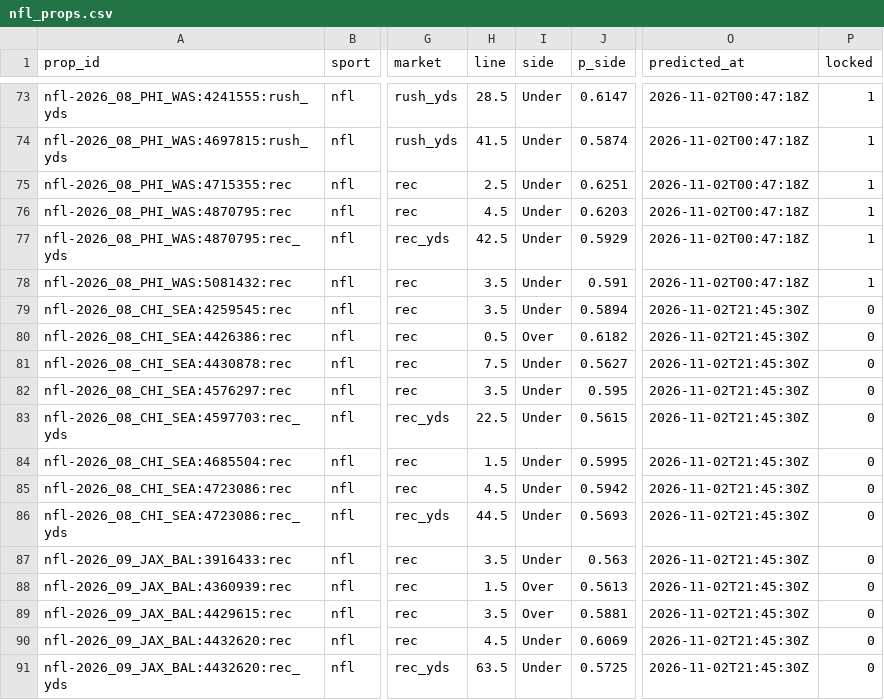
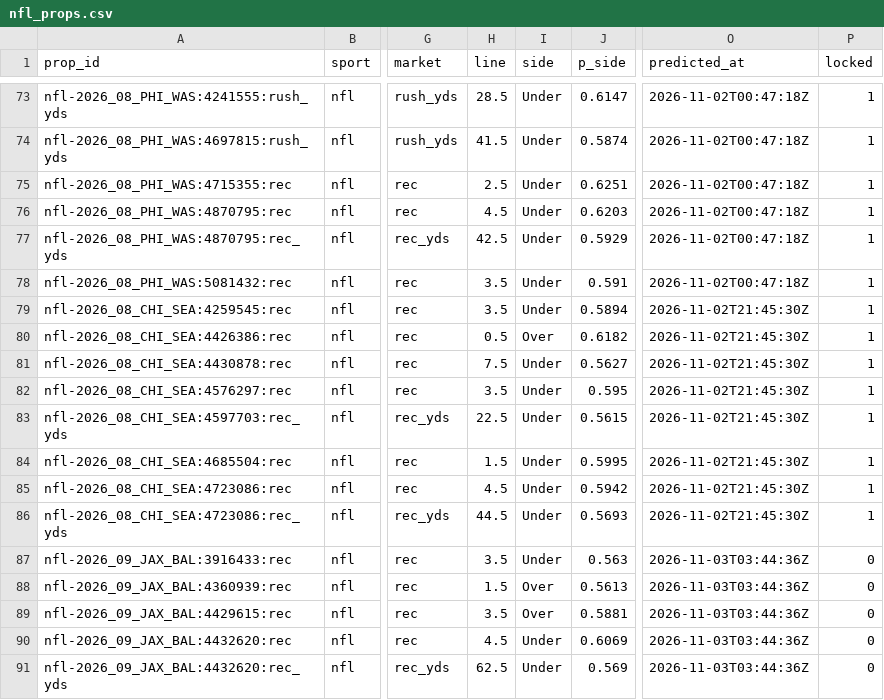
Before and after one commit to pknsubuga07/pl-forecast, a CSV file: data/ledger/nfl_props.csv, drawn as a sheet; only a part is shown, gaps mark what is left out; the diff covers the shown part only; the diff names each change by its address in the sheet, - before the commit and + after, or states it on an @@ line.

```diff
--- a/data/ledger/nfl_props.csv
+++ b/data/ledger/nfl_props.csv
-P79:P86 (locked): 0
+P79:P86 (locked): 1
-O87:O91 (predicted_at): 2026-11-02T21:45:30Z
+O87:O91 (predicted_at): 2026-11-03T03:44:36Z
-H91 (line): 63.5
+H91 (line): 62.5
-J91 (p_side): 0.5725
+J91 (p_side): 0.569
```
Also changed, not shown: 8 added rows and 7 edited cells elsewhere in this file, data/ledger/nba_predictions.csv, data/ledger/nba_props.csv, 22 other files.
